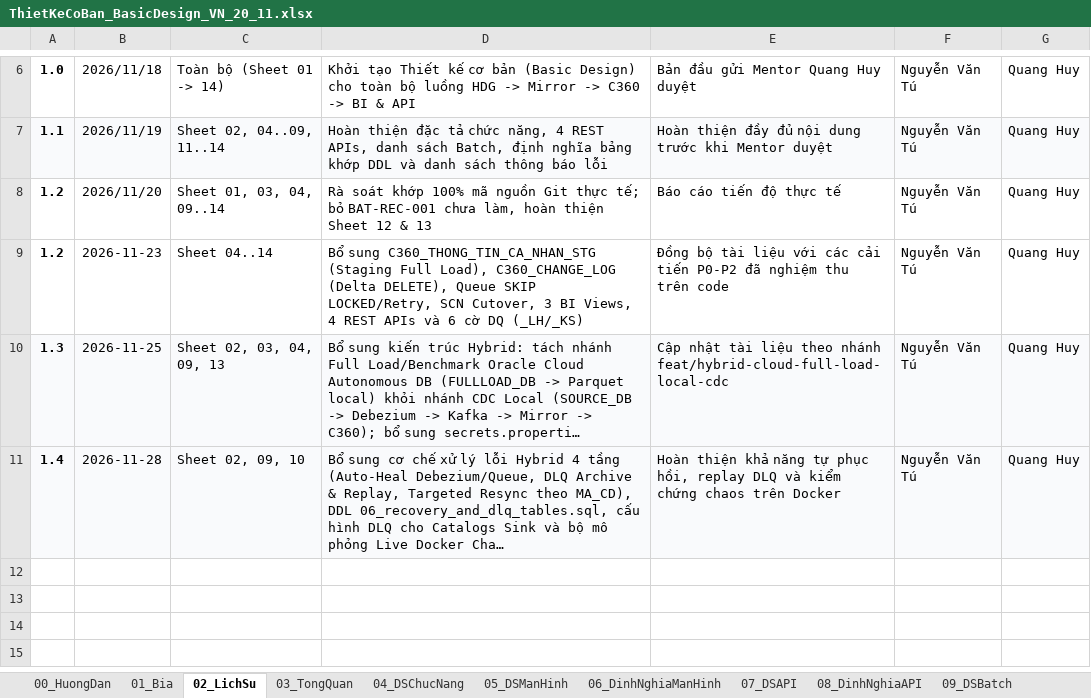
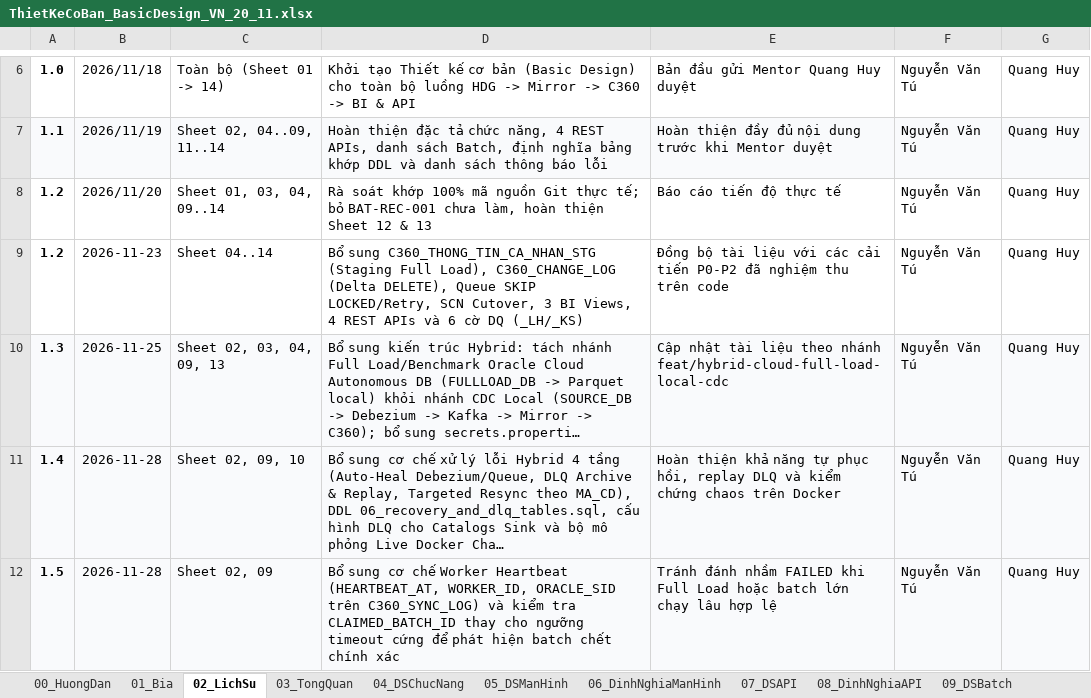
Before and after one commit to NgVTu25/Data-Pipeline-HGD, an Excel workbook: docs/ThietKeCoBan_BasicDesign_VN_20_11.xlsx, sheet 02_LichSu, drawn as a sheet; only a part is shown, gaps mark what is left out; long unchanged cells end in …; values as stored, in another font and other column widths than the file's, no borders; the diff names each change by its address in the sheet, - before the commit and + after, or states it on an @@ line.

```diff
--- a/docs/ThietKeCoBan_BasicDesign_VN_20_11.xlsx (sheet 02_LichSu)
+++ b/docs/ThietKeCoBan_BasicDesign_VN_20_11.xlsx (sheet 02_LichSu)
+row 12: 1.5 | 2026-11-28 | Sheet 02, 09 | Bổ sung cơ chế Worker Heartbeat (HEARTBEAT_AT, WORKER_ID, ORACLE_SID trên C360_SYNC_LOG) và kiểm tra CLAIMED_BATCH_ID thay cho ngưỡng timeout cứng để phát hiện batch chết chính xác | Tránh đánh nhầm FAILED khi Full Load hoặc batch lớn chạy lâu hợp lệ | Nguyễn Văn Tú | Quang Huy
```
Also changed, not shown: sheet 09_DSBatch, docs/ThietKeChiTiet_DetailDesign_VN_20_11.xlsx, 4 other files.
